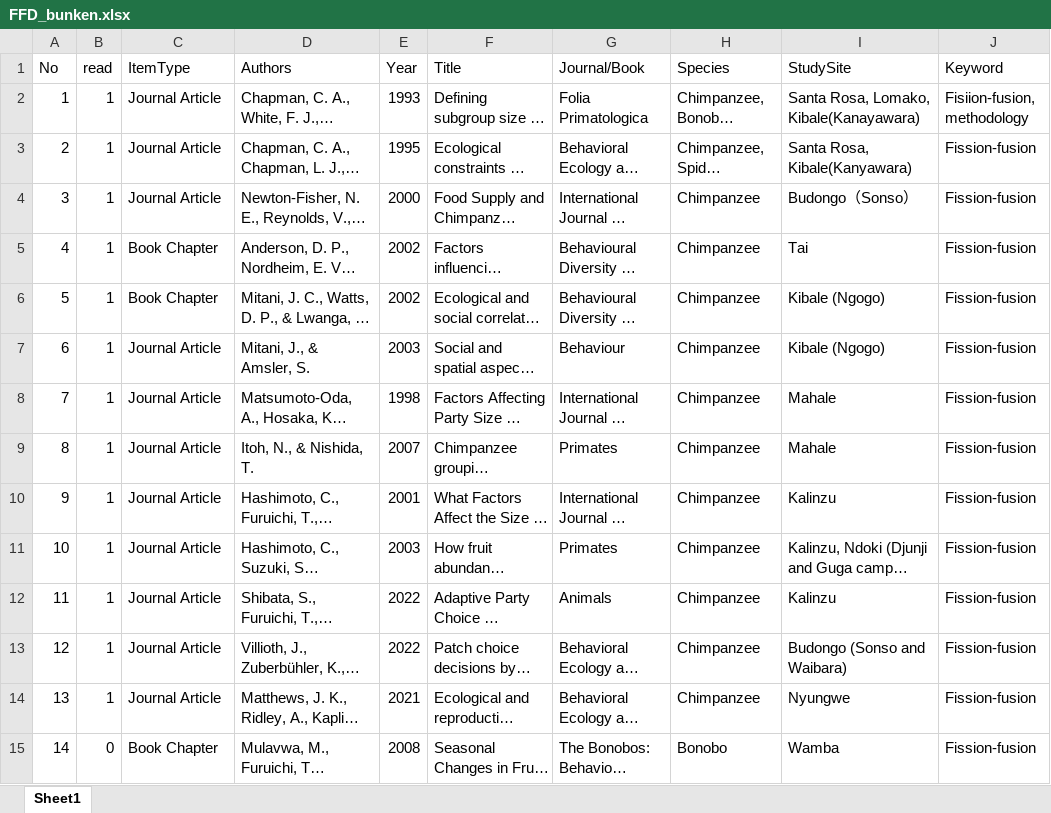
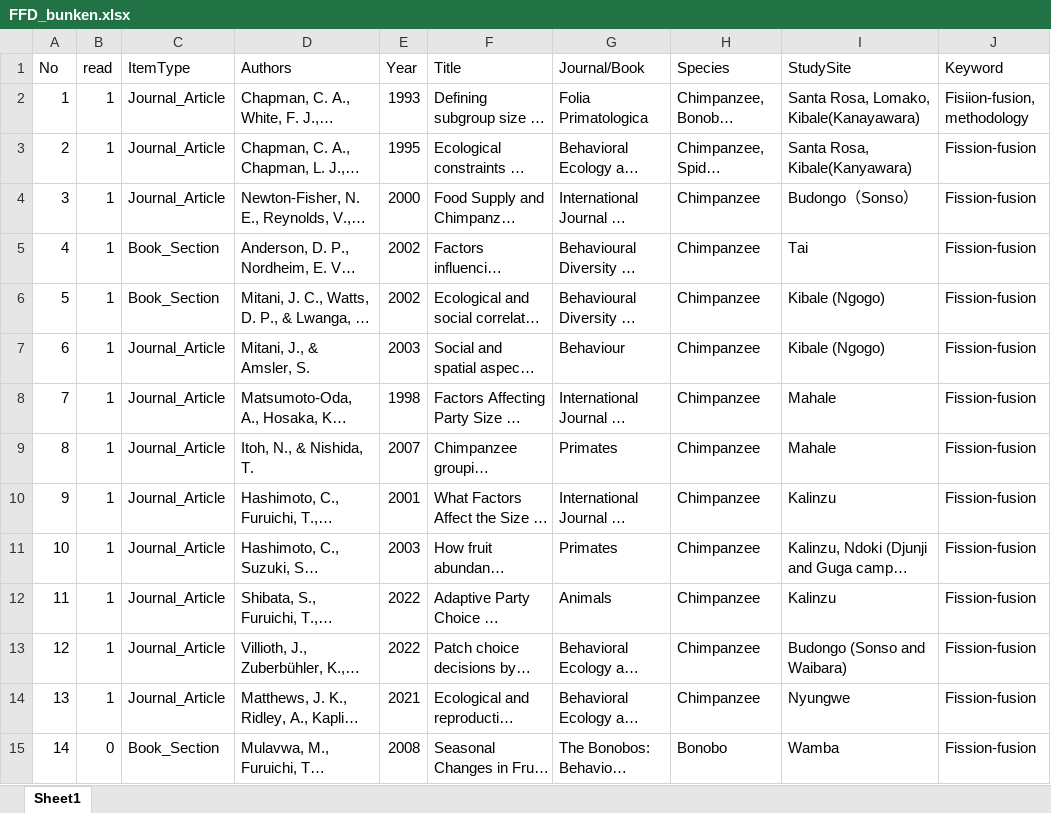
Before and after one commit to TsubasaYamaguchi-jinrui/FFDronbun, an Excel workbook: FFD_bunken.xlsx, sheet Sheet1, drawn as a sheet; only a part is shown; long unchanged cells end in …; values as stored, in another font and other column widths than the file's, no cell formats; the diff covers the shown part only; the diff names each change by its address in the sheet, - before the commit and + after, or states it on an @@ line.

```diff
--- a/FFD_bunken.xlsx (sheet Sheet1)
+++ b/FFD_bunken.xlsx (sheet Sheet1)
-C2:C4 (ItemType): Journal Article
+C2:C4 (ItemType): Journal_Article
-C5:C6 (ItemType): Book Chapter
+C5:C6 (ItemType): Book_Section
-C7:C14 (ItemType): Journal Article
+C7:C14 (ItemType): Journal_Article
-C15 (ItemType): Book Chapter
+C15 (ItemType): Book_Section
```
Also changed, not shown: 43 added rows and 58 edited cells elsewhere in this sheet, cell formats, 17 other files.
